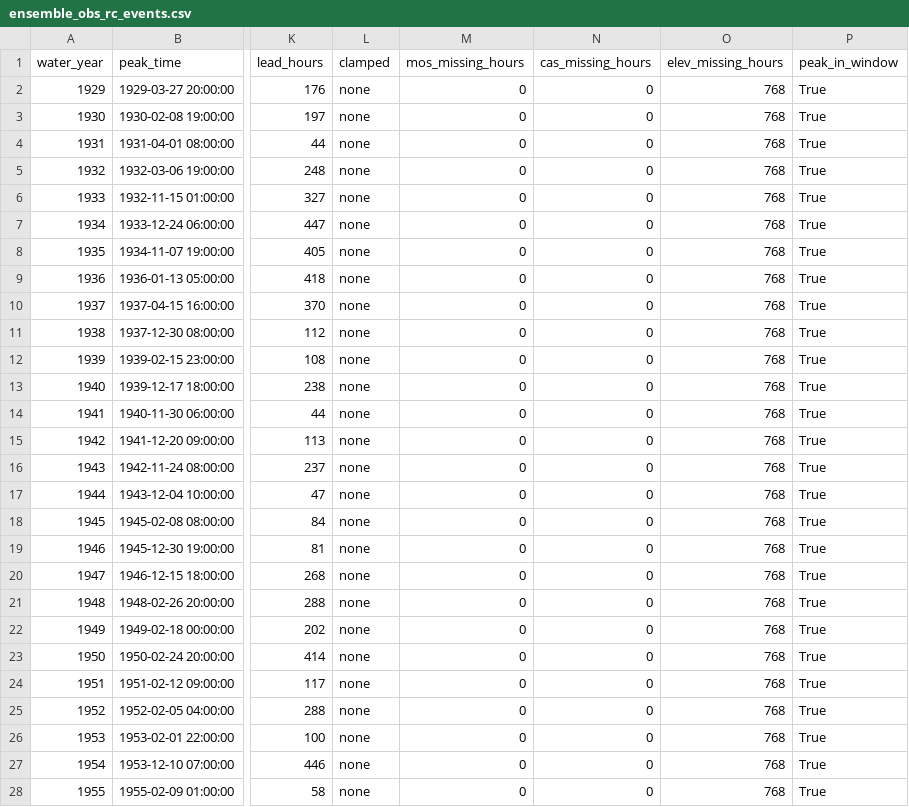
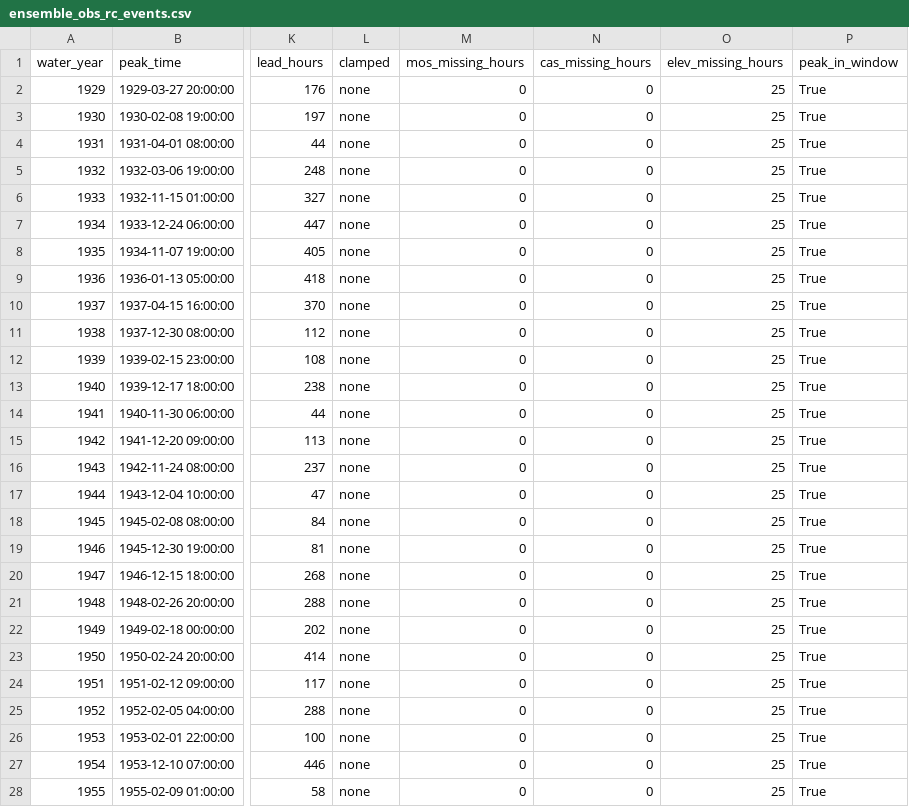
Before and after one commit to JoeShmoJo/Cowlitz_FF, a CSV file: CAS_Reg_Unreg/output/diagnostics/ensemble_obs_rc_events.csv, drawn as a sheet; only a part is shown, gaps mark what is left out; the diff covers the shown part only; the diff names each change by its address in the sheet, - before the commit and + after, or states it on an @@ line.

```diff
--- a/CAS_Reg_Unreg/output/diagnostics/ensemble_obs_rc_events.csv
+++ b/CAS_Reg_Unreg/output/diagnostics/ensemble_obs_rc_events.csv
-O2:O28 (elev_missing_hours): 768
+O2:O28 (elev_missing_hours): 25
```
Also changed, not shown: 18 edited cells elsewhere in this file, CAS_Reg_Unreg/output/ensemble_obs_rc_mapping.csv, 2 other files.
